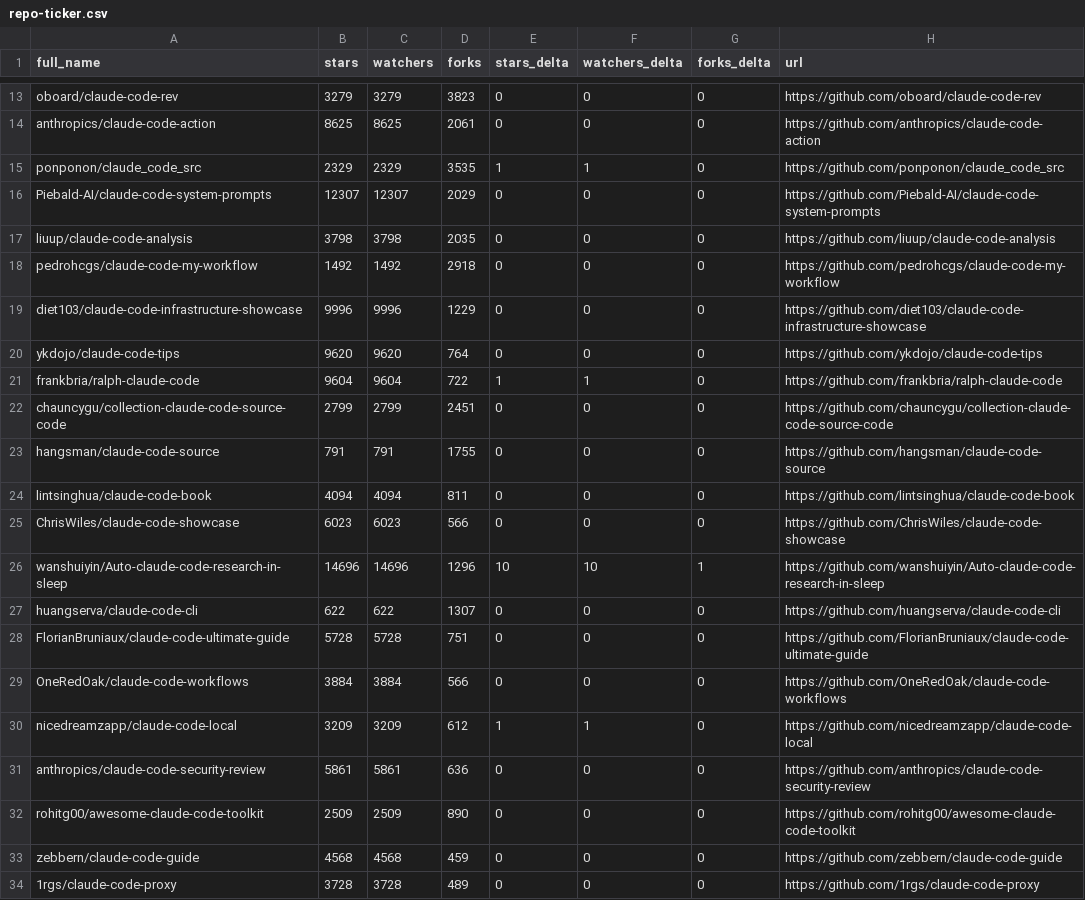
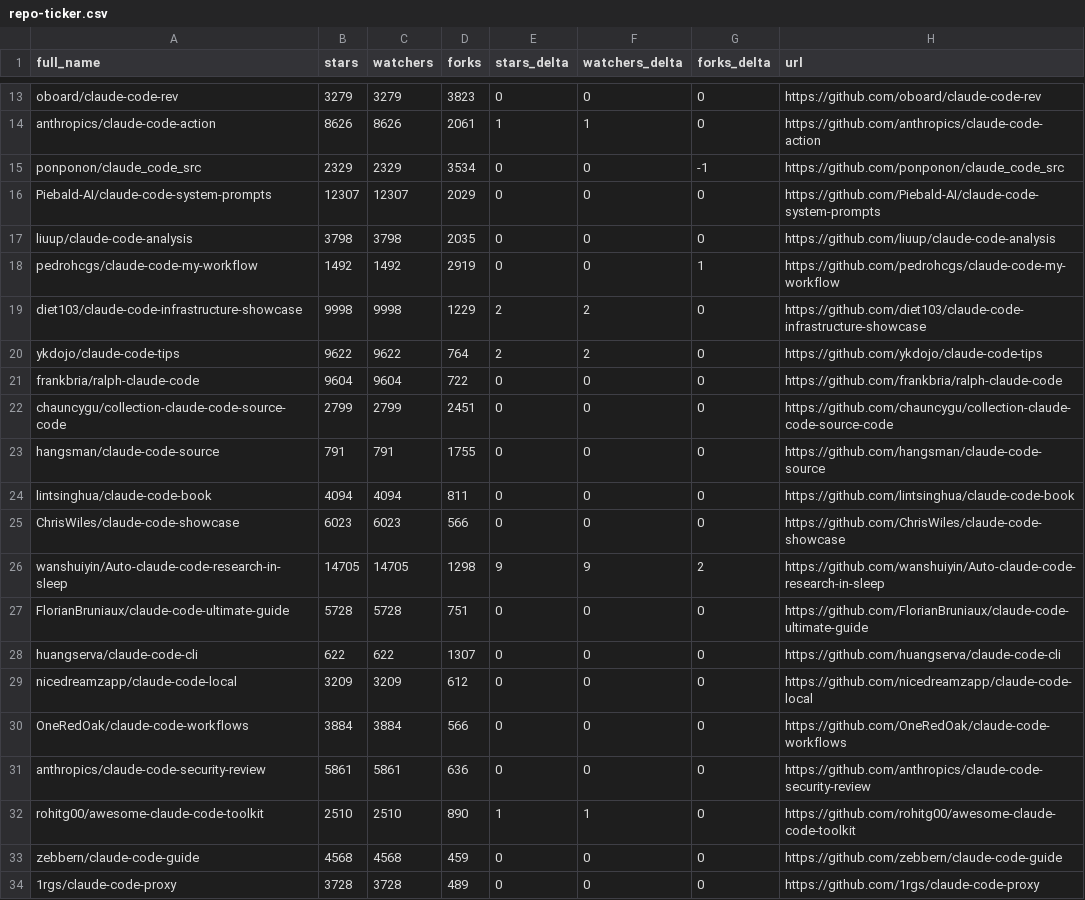
Before and after one commit to KMaybe01/awesome-claude-code, a CSV file: data/repo-ticker.csv, drawn as a sheet; only a part is shown, gaps mark what is left out; removed rows and columns are numbered as before the commit, all else as after; the diff covers the shown part only; the diff names each change by its address in the sheet, - before the commit and + after, or states it on an @@ line.

```diff
--- a/data/repo-ticker.csv
+++ b/data/repo-ticker.csv
-B14 (stars): 8625
+B14 (stars): 8626
-C14 (watchers): 8625
+C14 (watchers): 8626
-E14 (stars_delta): 0
+E14 (stars_delta): 1
-F14 (watchers_delta): 0
+F14 (watchers_delta): 1
-D15 (forks): 3535
+D15 (forks): 3534
-E15 (stars_delta): 1
+E15 (stars_delta): 0
-F15 (watchers_delta): 1
+F15 (watchers_delta): 0
-G15 (forks_delta): 0
+G15 (forks_delta): -1
-D18 (forks): 2918
+D18 (forks): 2919
-G18 (forks_delta): 0
+G18 (forks_delta): 1
-B19 (stars): 9996
+B19 (stars): 9998
-C19 (watchers): 9996
+C19 (watchers): 9998
-E19:E20 (stars_delta): 0
+E19:E20 (stars_delta): 2
-F19:F20 (watchers_delta): 0
+F19:F20 (watchers_delta): 2
-B20 (stars): 9620
+B20 (stars): 9622
-C20 (watchers): 9620
+C20 (watchers): 9622
-E21 (stars_delta): 1
+E21 (stars_delta): 0
-F21 (watchers_delta): 1
+F21 (watchers_delta): 0
-B26 (stars): 14696
+B26 (stars): 14705
-C26 (watchers): 14696
+C26 (watchers): 14705
-D26 (forks): 1296
+D26 (forks): 1298
-E26 (stars_delta): 10
+E26 (stars_delta): 9
-F26 (watchers_delta): 10
+F26 (watchers_delta): 9
-G26 (forks_delta): 1
+G26 (forks_delta): 2
@@ row 28 moved to row 27: FlorianBruniaux/claude-code-ultimate-gui… @@
+row 29: nicedreamzapp/claude-code-local | 3209 | 3209 | 612 | 0 | 0 | 0 | https://github.com/nicedreamzapp/claude-code-local
-row 30: nicedreamzapp/claude-code-local | 3209 | 3209 | 612 | 1 | 1 | 0 | https://github.com/nicedreamzapp/claude-code-local
-B32 (stars): 2509
+B32 (stars): 2510
-C32 (watchers): 2509
+C32 (watchers): 2510
-E32 (stars_delta): 0
+E32 (stars_delta): 1
-F32 (watchers_delta): 0
+F32 (watchers_delta): 1
```
Also changed, not shown: 2 added rows, 2 removed rows, 1 moved row and 90 edited cells elsewhere in this file, 2 other files.
